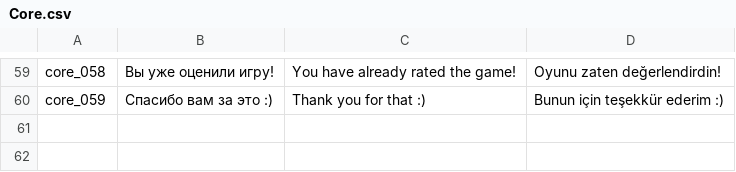
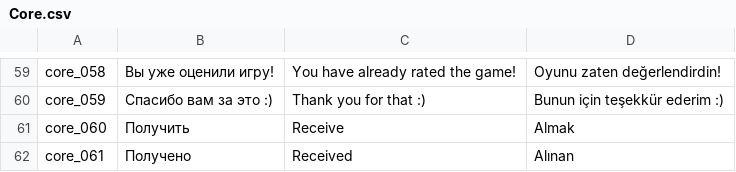
Before and after one commit to Mrrebrik-code/TestOfLove, a CSV file: Assets/Plugins/SimpleLocalization/Resources/Localization/Core.csv, drawn as a sheet; only a part is shown, gaps mark what is left out.

```diff
--- a/Assets/Plugins/SimpleLocalization/Resources/Localization/Core.csv
+++ b/Assets/Plugins/SimpleLocalization/Resources/Localization/Core.csv
@@ -60 +60,3 @@ core_058,Вы уже оценили игру!,You have already rated the game!,O
 core_059,Спасибо вам за это :),Thank you for that :),Bunun için teşekkür ederim :)
+core_060,Получить,Receive,Almak
+core_061,Получено,Received,Alınan
```
Also changed, not shown: 11 other files.
